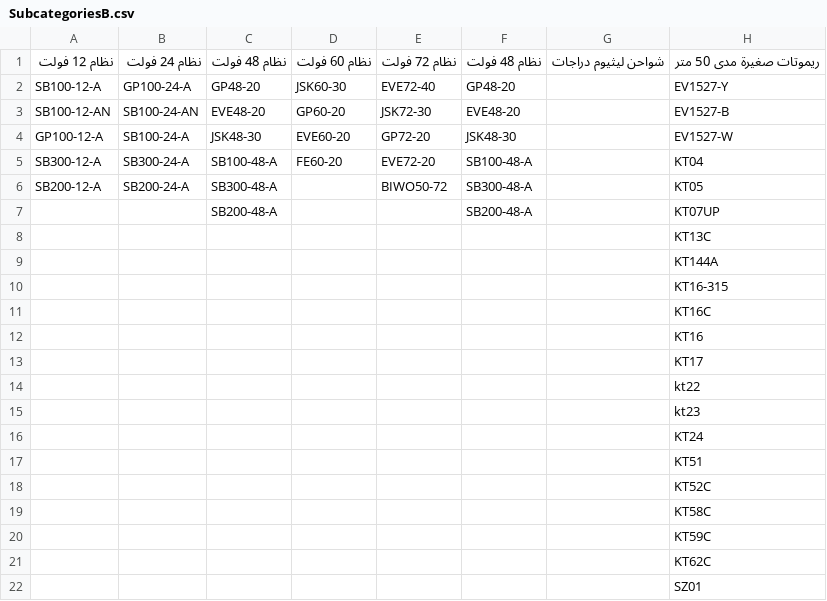
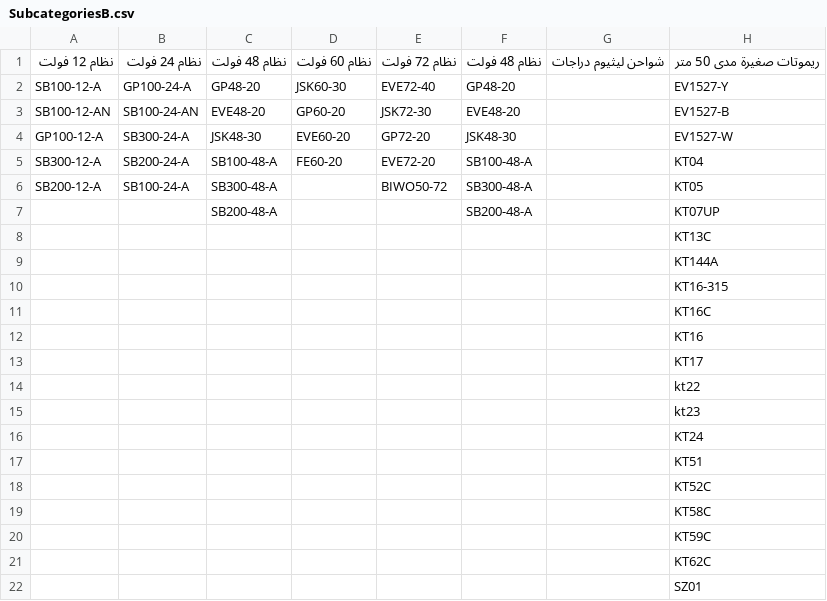
Before and after one commit to website888sy/HJY, a CSV file: data/SubcategoriesB.csv, drawn as a sheet; only a part is shown; the diff names each change by its address in the sheet, - before the commit and + after, or states it on an @@ line.

Commit message:
تحديث الفئات الفرعية SubcategoriesB.csv

```diff
--- a/data/SubcategoriesB.csv
+++ b/data/SubcategoriesB.csv
-B4: SB100-24-A
+B4: SB300-24-A
-B5: SB300-24-A
+B5: SB200-24-A
-B6: SB200-24-A
+B6: SB100-24-A
```
